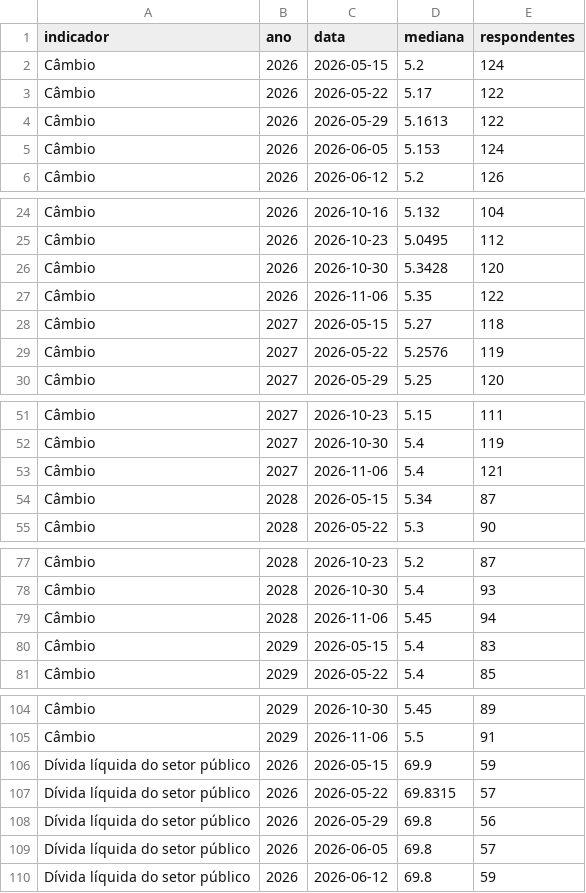
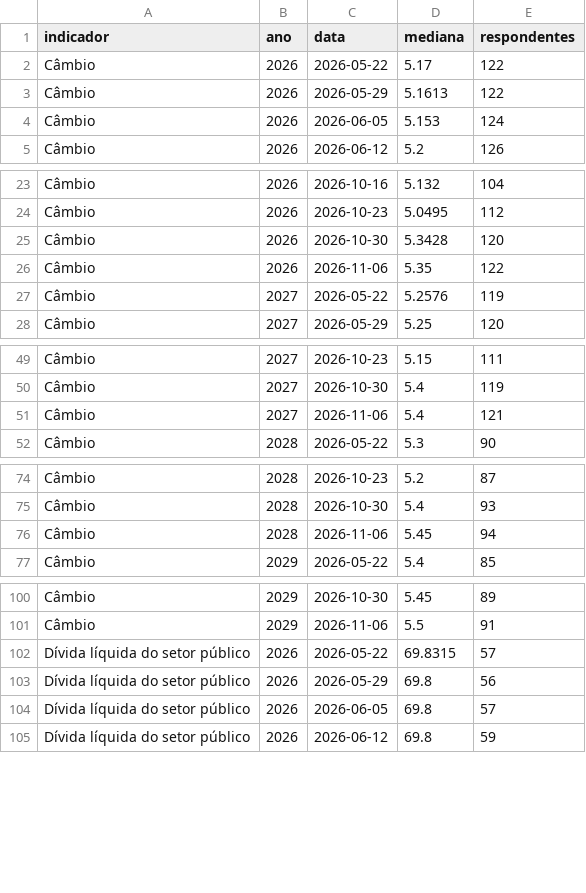
Before and after one commit to pietrosalvador5-boop/painel-previmpa, a CSV file: dados/focus_anual.csv, drawn as a sheet; only a part is shown, gaps mark what is left out; the diff covers the shown part only.

```diff
--- a/dados/focus_anual.csv
+++ b/dados/focus_anual.csv
@@ -1,3 +1,2 @@
 indicador,ano,data,mediana,respondentes
-Câmbio,2026,2026-05-15,5.2,124
 Câmbio,2026,2026-05-22,5.17,122
@@ -27,3 +26,2 @@ Câmbio,2026,2026-10-30,5.3428,120
 Câmbio,2026,2026-11-06,5.35,122
-Câmbio,2027,2026-05-15,5.27,118
 Câmbio,2027,2026-05-22,5.2576,119
@@ -53,3 +51,2 @@ Câmbio,2027,2026-10-30,5.4,119
 Câmbio,2027,2026-11-06,5.4,121
-Câmbio,2028,2026-05-15,5.34,87
 Câmbio,2028,2026-05-22,5.3,90
@@ -79,3 +76,2 @@ Câmbio,2028,2026-10-30,5.4,93
 Câmbio,2028,2026-11-06,5.45,94
-Câmbio,2029,2026-05-15,5.4,83
 Câmbio,2029,2026-05-22,5.4,85
@@ -105,3 +101,2 @@ Câmbio,2029,2026-10-30,5.45,89
 Câmbio,2029,2026-11-06,5.5,91
-Dívida líquida do setor público,2026,2026-05-15,69.9,59
 Dívida líquida do setor público,2026,2026-05-22,69.8315,57
```
Also changed, not shown: 27 removed rows elsewhere in this file, dados/juros.csv, 2 other files.
